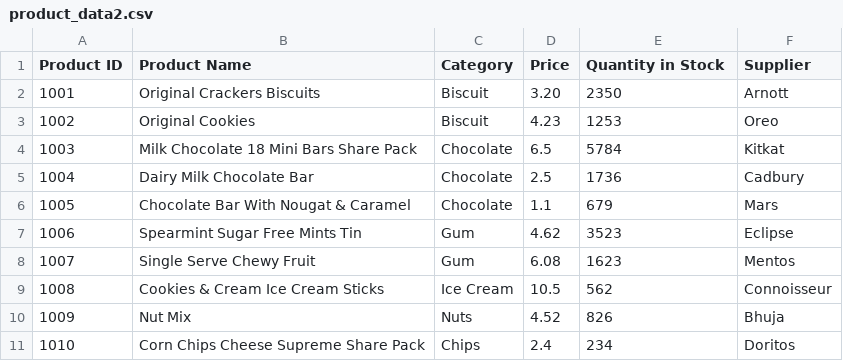
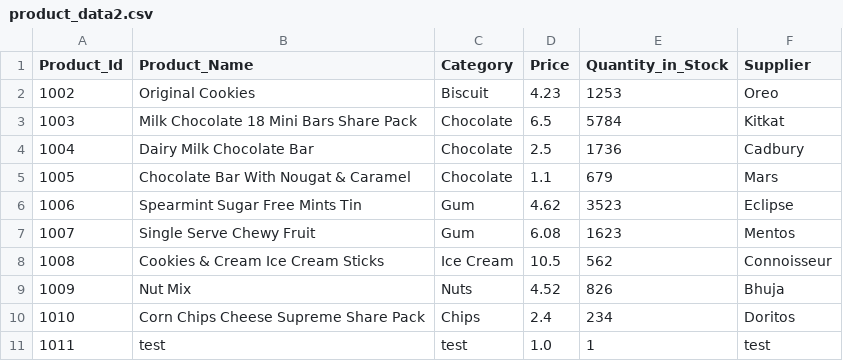
Before and after one commit to EmmaXZhang/Swinburne_code_practice, a CSV file: Assignment1/product_data2.csv, drawn as a sheet.

```diff
--- a/Assignment1/product_data2.csv
+++ b/Assignment1/product_data2.csv
@@ -1,3 +1,2 @@
-Product ID, Product Name, Category, Price, Quantity in Stock, Supplier
-1001,Original Crackers Biscuits,Biscuit,3.20,2350,Arnott
+Product_Id,Product_Name,Category,Price,Quantity_in_Stock,Supplier
 1002,Original Cookies,Biscuit,4.23,1253,Oreo
@@ -11 +10,2 @@ Product ID, Product Name, Category, Price, Quantity in Stock, Supplier
 1010,Corn Chips Cheese Supreme Share Pack,Chips,2.4,234,Doritos
+1011,test,test,1.0,1,test
```
Also changed, not shown: 1 other file.
